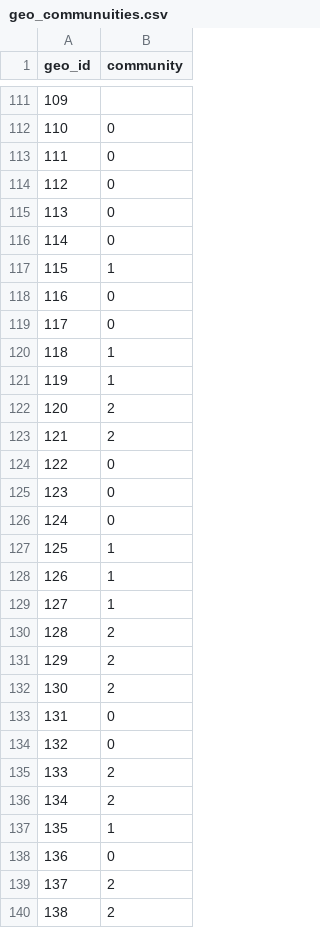
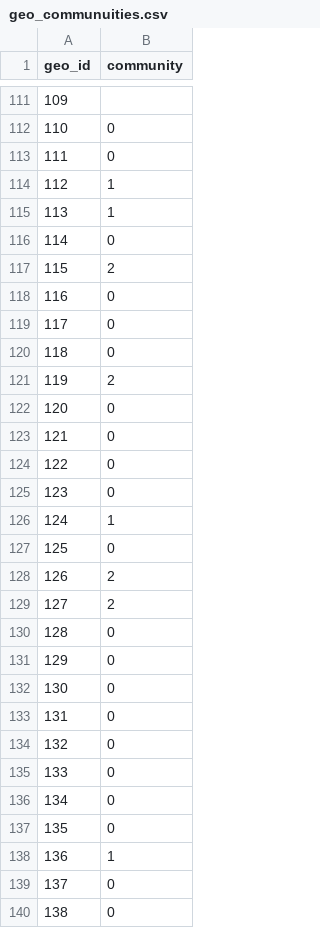
Before and after one commit to EXID-G/Bigscity-LibCity, a CSV file: !mywork/data/geo_communuities.csv, drawn as a sheet; only a part is shown, gaps mark what is left out; the diff covers the shown part only.

```diff
--- a/!mywork/data/geo_communuities.csv
+++ b/!mywork/data/geo_communuities.csv
@@ -113,28 +113,28 @@ geo_id,community
 111,0
-112,0
-113,0
+112,1
+113,1
 114,0
-115,1
+115,2
 116,0
 117,0
-118,1
-119,1
-120,2
-121,2
+118,0
+119,2
+120,0
+121,0
 122,0
 123,0
-124,0
-125,1
-126,1
-127,1
-128,2
-129,2
-130,2
+124,1
+125,0
+126,2
+127,2
+128,0
+129,0
+130,0
 131,0
 132,0
-133,2
-134,2
-135,1
-136,0
-137,2
-138,2
+133,0
+134,0
+135,0
+136,1
+137,0
+138,0
```
Also changed, not shown: 152 edited cells elsewhere in this file, 5 other files.
